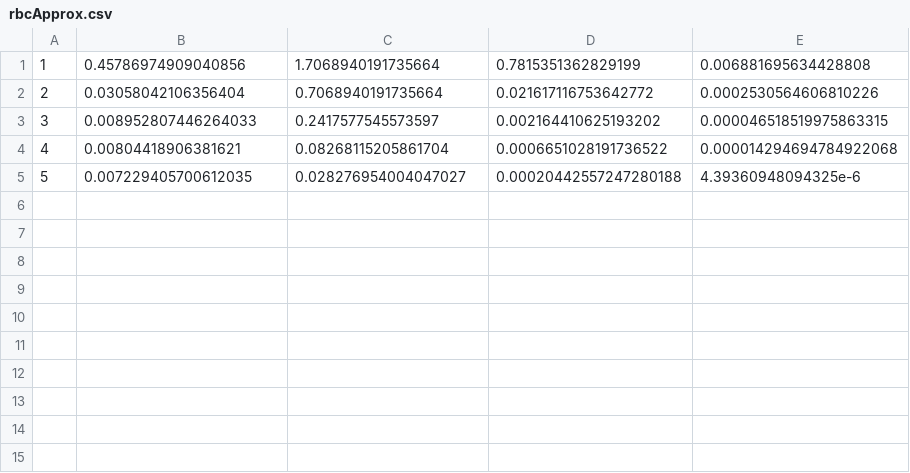
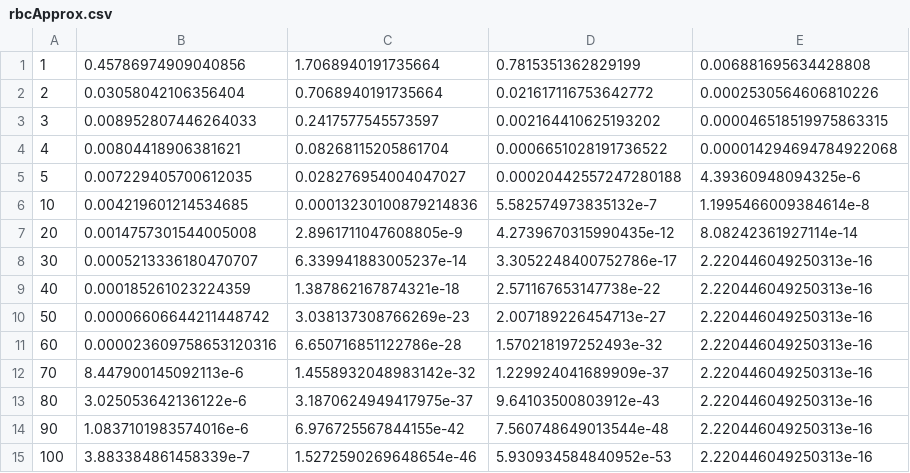
Before and after one commit to es335mathwiz/paperProduction, a CSV file: occBind/docs/rbcApprox.csv, drawn as a sheet; the diff names each change by its address in the sheet, - before the commit and + after, or states it on an @@ line.

```diff
--- a/occBind/docs/rbcApprox.csv
+++ b/occBind/docs/rbcApprox.csv
+row 6: 10 | 0.004219601214534685 | 0.00013230100879214836 | 5.582574973835132e-7 | 1.1995466009384614e-8
+row 7: 20 | 0.0014757301544005008 | 2.8961711047608805e-9 | 4.2739670315990435e-12 | 8.08242361927114e-14
+row 8: 30 | 0.0005213336180470707 | 6.339941883005237e-14 | 3.3052248400752786e-17 | 2.220446049250313e-16
+row 9: 40 | 0.000185261023224359 | 1.387862167874321e-18 | 2.571167653147738e-22 | 2.220446049250313e-16
+row 10: 50 | 0.00006606644211448742 | 3.038137308766269e-23 | 2.007189226454713e-27 | 2.220446049250313e-16
+row 11: 60 | 0.000023609758653120316 | 6.650716851122786e-28 | 1.570218197252493e-32 | 2.220446049250313e-16
+row 12: 70 | 8.447900145092113e-6 | 1.4558932048983142e-32 | 1.229924041689909e-37 | 2.220446049250313e-16
+row 13: 80 | 3.025053642136122e-6 | 3.1870624949417975e-37 | 9.64103500803912e-43 | 2.220446049250313e-16
+row 14: 90 | 1.0837101983574016e-6 | 6.976725567844155e-42 | 7.560748649013544e-48 | 2.220446049250313e-16
+row 15: 100 | 3.883384861458339e-7 | 1.5272590269648654e-46 | 5.930934584840952e-53 | 2.220446049250313e-16
```
Also changed, not shown: occBind/docs/notRbcApprox.csv.
